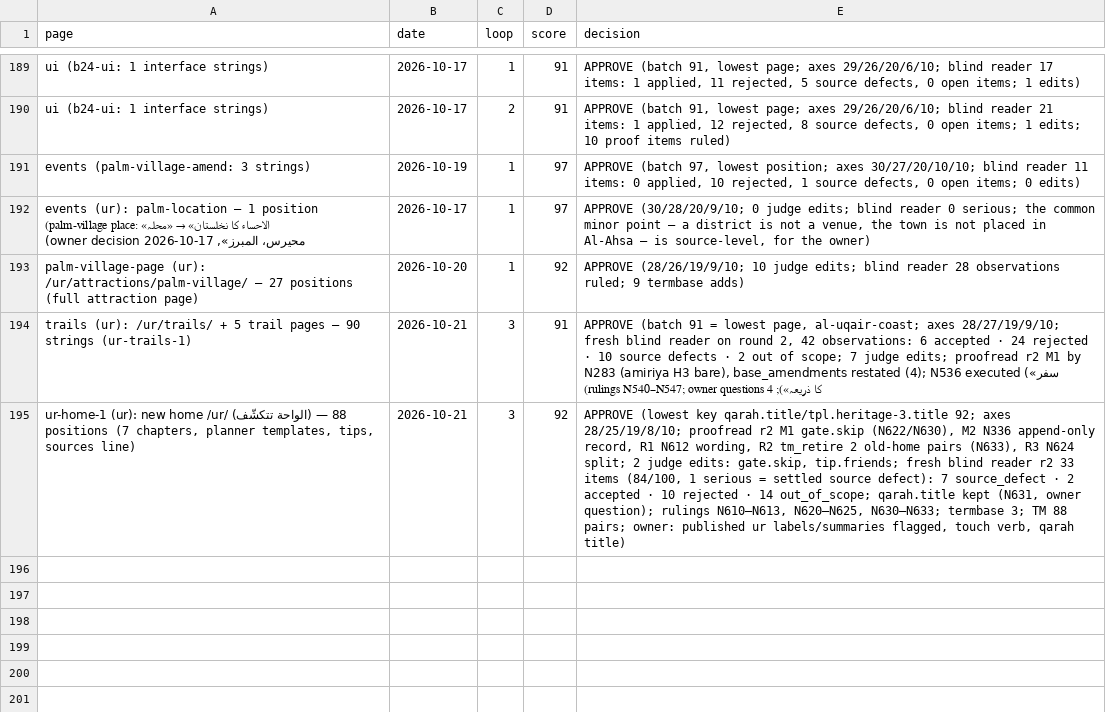
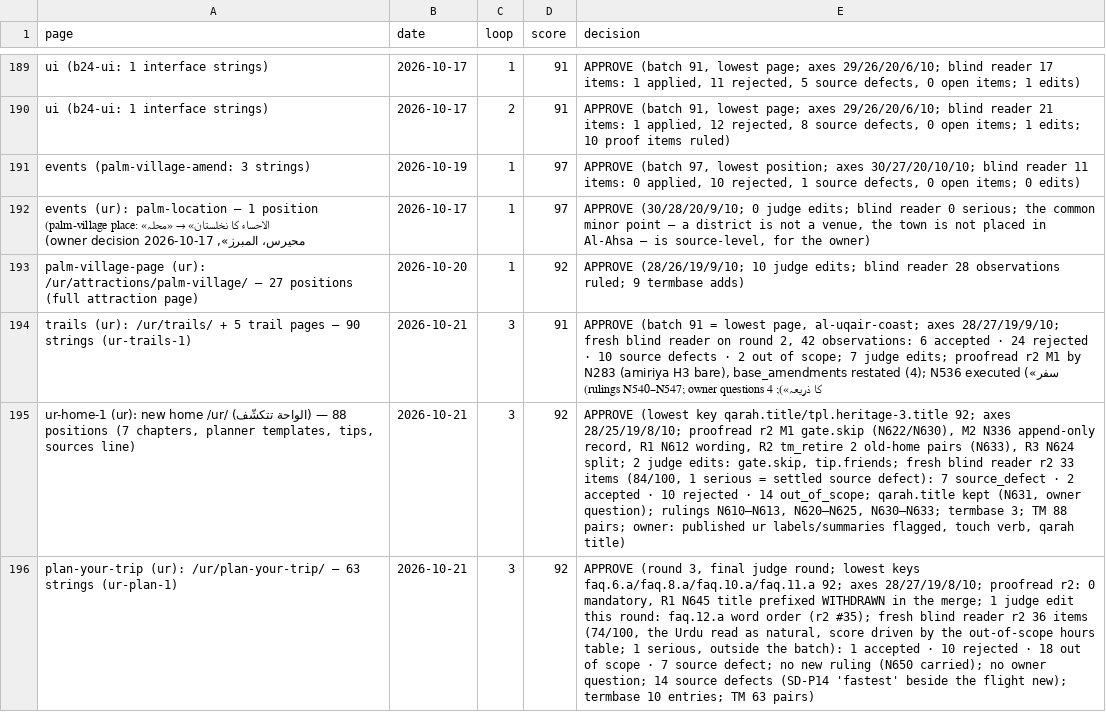
Before and after one commit to eyad62689-lab/visit-alahsa, a CSV file: ur-translation/memory/scores.csv, drawn as a sheet; only a part is shown, gaps mark what is left out; the diff names each change by its address in the sheet, - before the commit and + after, or states it on an @@ line.

Commit message:
feat(ur): plan your trip in Urdu (/ur/plan-your-trip/, ur-plan-1, 92/100)
Adds the ur block of PlanTripView (62 strings) and the first column
head of the hours-and-fees table, from the ur translation pipeline:
stages 1-5, three judge rounds (92/92/92), each followed by an
independent proofread and a fresh blind reader cut from dist.

/ur/plan-your-trip/ is built with six-language hreflang and a sitemap
entry; header, footer, events and the Urdu home link to it instead of
the English fallback. The hours-and-fees table is now built in Urdu
(column heads from the approved card labels).

Visa guide links: visaHref now returns the guide in the page language
wherever that guide is built (zh/de/ru/ur pointed at /en/visa-guide/),
and the Urdu guide links back to the Urdu plan page.

ur termbase: 10 pending entries, rulings N640-N646 and N650 (N645
withdrawn by N650). TM +63 pairs; scores.csv +1 row.

```diff
--- a/ur-translation/memory/scores.csv
+++ b/ur-translation/memory/scores.csv
+row 196: plan-your-trip (ur): /ur/plan-your-trip/ — 63 strings (ur-plan-1) | 2026-10-21 | 3 | 92 | APPROVE (round 3, final judge round; lowest keys faq.6.a/faq.8.a/faq.10.a/faq.11.a 92; axes 28/27/19/8/10; proofread r2: 0 mandatory, R1 N645 title prefixed WITHDRAWN in the merge; 1 judge edit this round: faq.12.a word order (r2 #35); fresh blind reader r2 36 items (74/100, the Urdu read as natural, score driven by the out-of-scope hours table; 1 serious, outside the batch): 1 accepted · 10 rejected · 18 out of scope · 7 source defect; no new ruling (N650 carried); no owner question; 14 source defects (SD-P14 'fastest' beside the flight new); termbase 10 entries; TM 63 pairs)
```
Also changed, not shown: 52 other files.
